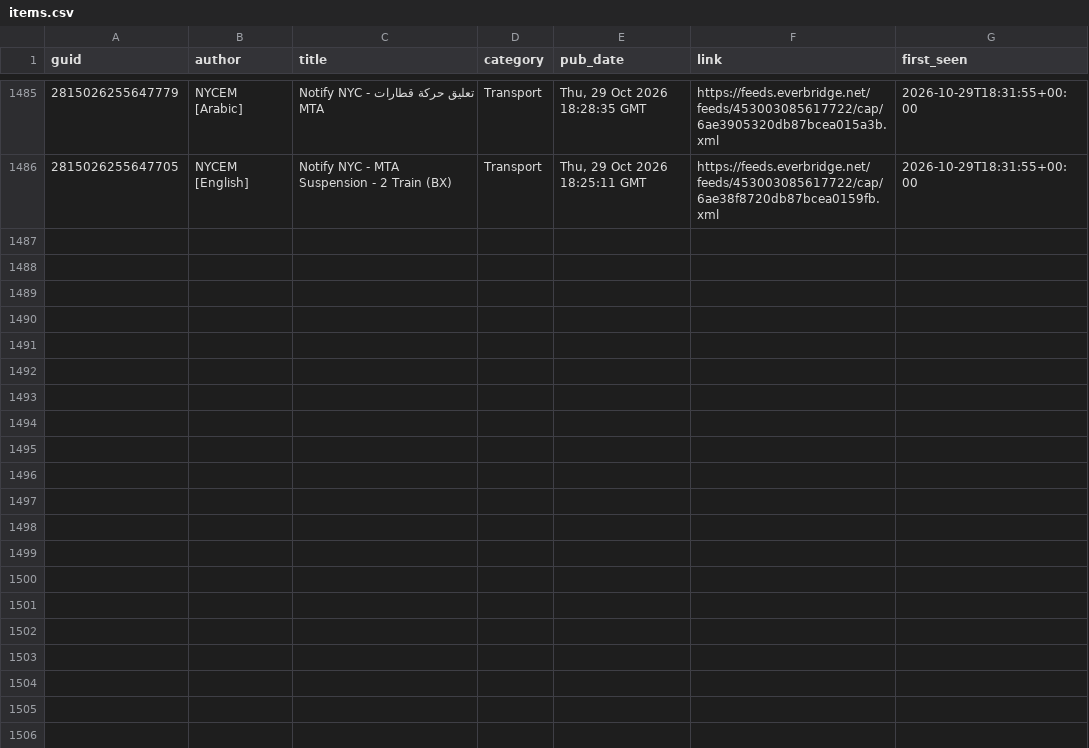
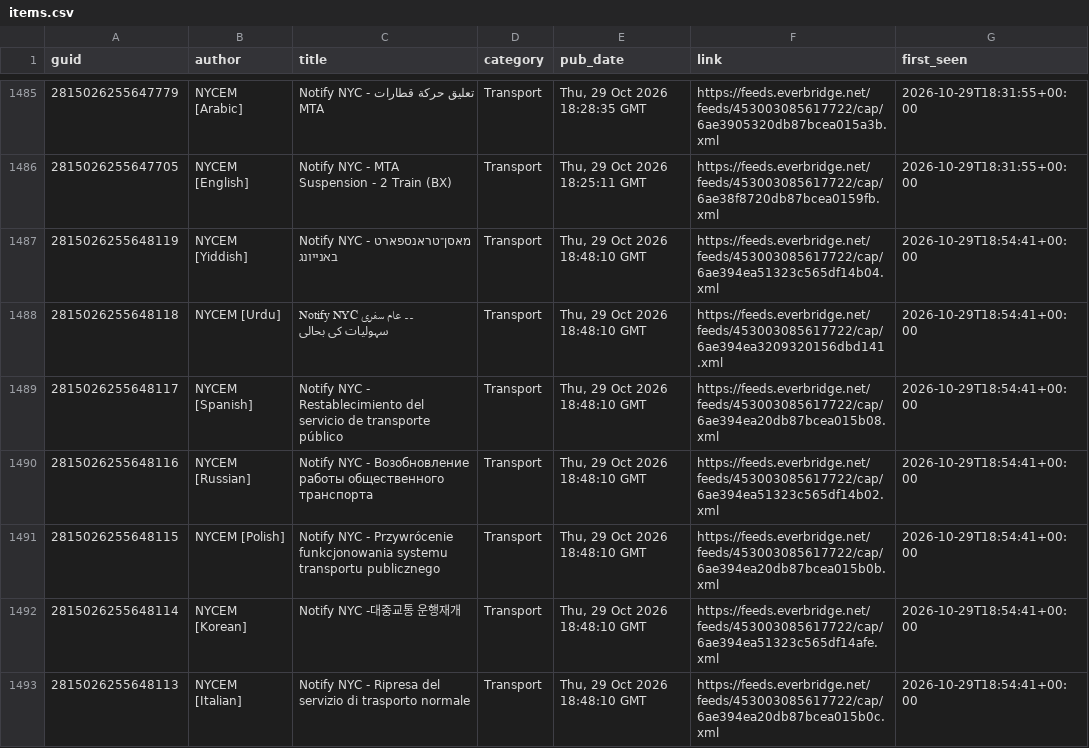
Before and after one commit to BetaNYC/q-map, a CSV file: data/archive/alerts/items.csv, drawn as a sheet; only a part is shown, gaps mark what is left out; the diff covers the shown part only.

```diff
--- a/data/archive/alerts/items.csv
+++ b/data/archive/alerts/items.csv
@@ -1486 +1486,8 @@ guid,author,title,category,pub_date,link,first_seen
 2815026255647705,NYCEM [English],Notify NYC - MTA Suspension - 2 Train (BX),Transport,"Thu, 29 Oct 2026 18:25:11 GMT",https://feeds.everbridge.net/feeds/453003085617722/cap/6ae38f8720db87bcea0159fb.xml,2026-10-29T18:31:55+00:00
+2815026255648119,NYCEM [Yiddish],Notify NYC - מאסן־טראנספארט באנייונג,Transport,"Thu, 29 Oct 2026 18:48:10 GMT",https://feeds.everbridge.net/feeds/453003085617722/cap/6ae394ea51323c565df14b04.xml,2026-10-29T18:54:41+00:00
+2815026255648118,NYCEM [Urdu],Notify NYC  ۔۔ عام سفری سہولیات کی بحالی,Transport,"Thu, 29 Oct 2026 18:48:10 GMT",https://feeds.everbridge.net/feeds/453003085617722/cap/6ae394ea3209320156dbd141.xml,2026-10-29T18:54:41+00:00
+2815026255648117,NYCEM [Spanish],Notify NYC - Restablecimiento del servicio de transporte público,Transport,"Thu, 29 Oct 2026 18:48:10 GMT",https://feeds.everbridge.net/feeds/453003085617722/cap/6ae394ea20db87bcea015b08.xml,2026-10-29T18:54:41+00:00
+2815026255648116,NYCEM [Russian],Notify NYC - Возобновление работы общественного транспорта,Transport,"Thu, 29 Oct 2026 18:48:10 GMT",https://feeds.everbridge.net/feeds/453003085617722/cap/6ae394ea51323c565df14b02.xml,2026-10-29T18:54:41+00:00
+2815026255648115,NYCEM [Polish],Notify NYC - Przywrócenie funkcjonowania systemu transportu publicznego,Transport,"Thu, 29 Oct 2026 18:48:10 GMT",https://feeds.everbridge.net/feeds/453003085617722/cap/6ae394ea20db87bcea015b0b.xml,2026-10-29T18:54:41+00:00
+2815026255648114,NYCEM [Korean],Notify NYC -대중교통 운행재개,Transport,"Thu, 29 Oct 2026 18:48:10 GMT",https://feeds.everbridge.net/feeds/453003085617722/cap/6ae394ea51323c565df14afe.xml,2026-10-29T18:54:41+00:00
+2815026255648113,NYCEM [Italian],Notify NYC -  Ripresa del servizio di trasporto normale,Transport,"Thu, 29 Oct 2026 18:48:10 GMT",https://feeds.everbridge.net/feeds/453003085617722/cap/6ae394ea20db87bcea015b0c.xml,2026-10-29T18:54:41+00:00
```
Also changed, not shown: 6 added rows elsewhere in this file, 2 other files.
